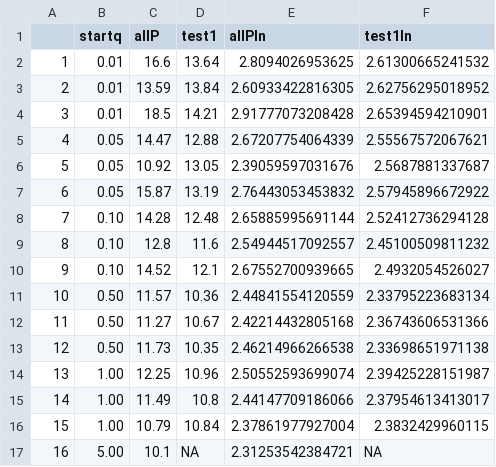
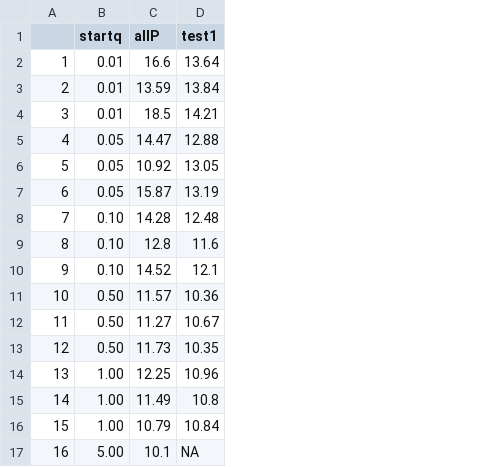
Before and after one commit to jdc5884/Drew-stapleton_lab, a CSV file: Stress_Splicing/2018_6/calib_2018_6.csv, drawn as a sheet; the diff names each change by its address in the sheet, - before the commit and + after, or states it on an @@ line.

Commit message:
Rewritten calib df csv

```diff
--- a/Stress_Splicing/2018_6/calib_2018_6.csv
+++ b/Stress_Splicing/2018_6/calib_2018_6.csv
-column E (allPln), rows 2-17: 2.8094026953625 | 2.60933422816305 | 2.91777073208428 | 2.67207754064339 | 2.39059597031676 | 2.76443053453832 | 2.65885995691144 | 2.54944517092557 | 2.67552700939665 | 2.44841554120559 | 2.42214432805168 | 2.46214966266538 | 2.50552593699074 | 2.44147709186066 | 2.37861977927004 | 2.31253542384721
-column F (test1ln), rows 2-17: 2.61300665241532 | 2.62756295018952 | 2.65394594210901 | 2.55567572067621 | 2.5687881337687 | 2.57945896672922 | 2.52412736294128 | 2.45100509811232 | 2.4932054526027 | 2.33795223683134 | 2.36743606531366 | 2.33698651971138 | 2.39425228151987 | 2.37954613413017 | 2.3832429960115 | NA
```
